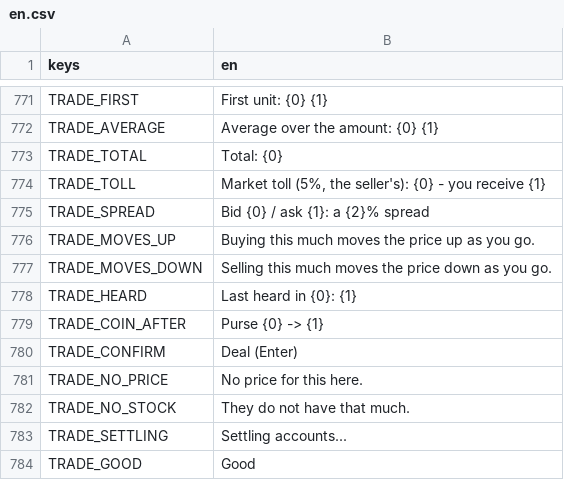
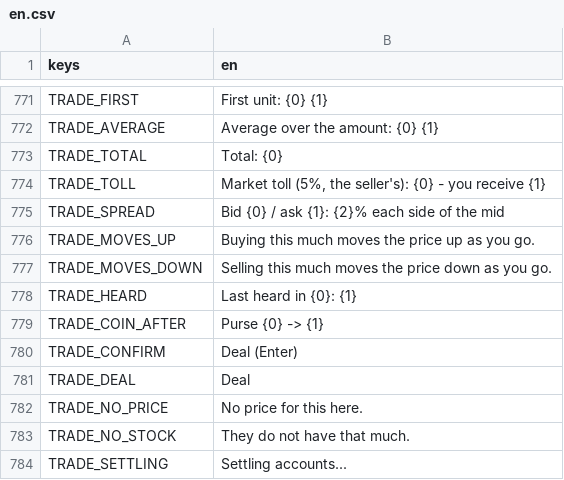
Before and after one commit to moneybagboyz/Falling-Leaves-Ravensguard, a CSV file: src/Ravensguard.Game/localization/en.csv, drawn as a sheet; only a part is shown, gaps mark what is left out; the shorter side is filled out with more unchanged rows; the diff covers the shown part only.

```diff
--- a/src/Ravensguard.Game/localization/en.csv
+++ b/src/Ravensguard.Game/localization/en.csv
@@ -774,3 +774,3 @@ TRADE_TOTAL,Total: {0}
 TRADE_TOLL,"Market toll (5%, the seller's): {0} - you receive {1}"
-TRADE_SPREAD,Bid {0} / ask {1}: a {2}% spread
+TRADE_SPREAD,Bid {0} / ask {1}: {2}% each side of the mid
 TRADE_MOVES_UP,Buying this much moves the price up as you go.
@@ -780,2 +780,3 @@ TRADE_COIN_AFTER,Purse {0} -> {1}
 TRADE_CONFIRM,Deal (Enter)
+TRADE_DEAL,Deal
 TRADE_NO_PRICE,No price for this here.
```
Also changed, not shown: 69 added rows elsewhere in this file, 50 other files.
